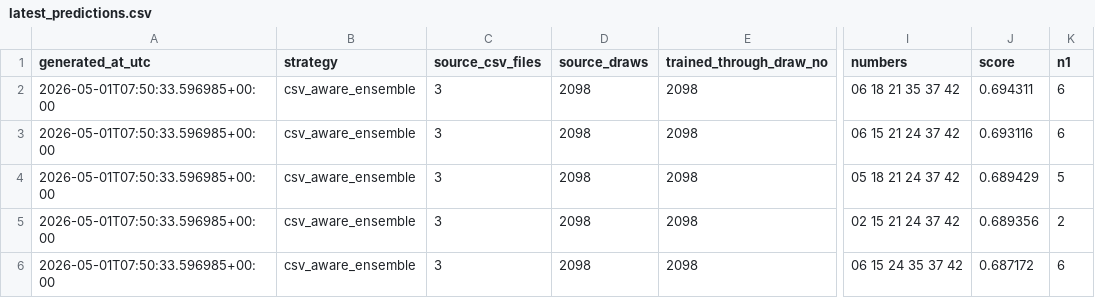
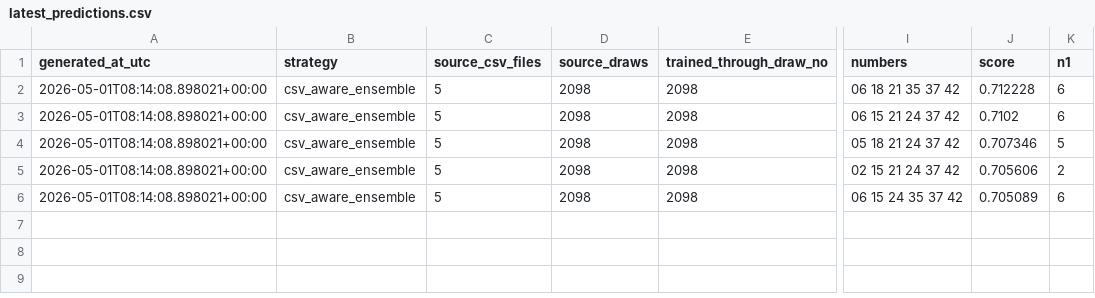
Before and after one commit to Joker7822/loto6, a CSV file: outputs/latest_predictions.csv, drawn as a sheet; only a part is shown, gaps mark what is left out; the diff names each change by its address in the sheet, - before the commit and + after, or states it on an @@ line.

```diff
--- a/outputs/latest_predictions.csv
+++ b/outputs/latest_predictions.csv
-A2:A6 (generated_at_utc): 2026-05-01T07:50:33.596985+00:00
+A2:A6 (generated_at_utc): 2026-05-01T08:14:08.898021+00:00
-C2:C6 (source_csv_files): 3
+C2:C6 (source_csv_files): 5
-J2 (score): 0.694311
+J2 (score): 0.712228
-J3 (score): 0.693116
+J3 (score): 0.7102
-J4 (score): 0.689429
+J4 (score): 0.707346
-J5 (score): 0.689356
+J5 (score): 0.705606
-J6 (score): 0.687172
+J6 (score): 0.705089
```
Also changed, not shown: outputs/latest_predictions_3rd_target.csv, 1 other file.
